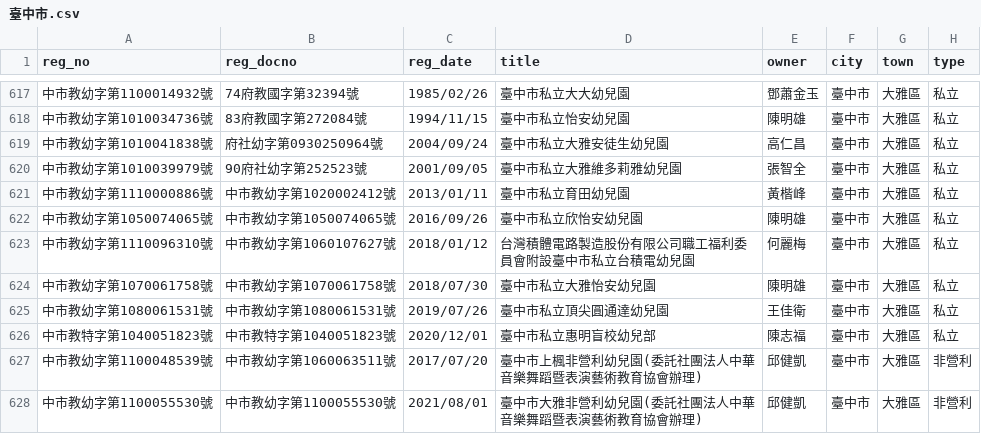
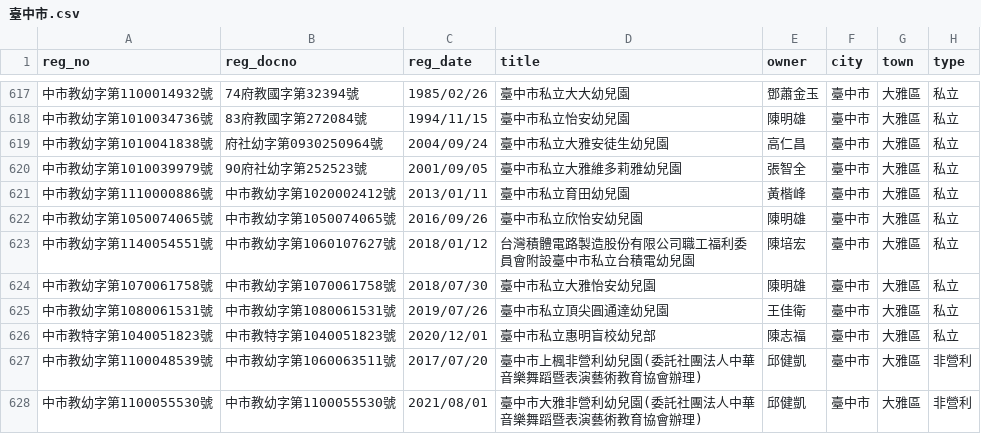
Before and after one commit to kiang/ap.ece.moe.edu.tw, a CSV file: docs/data/臺中市.csv, drawn as a sheet; only a part is shown, gaps mark what is left out; the diff names each change by its address in the sheet, - before the commit and + after, or states it on an @@ line.

```diff
--- a/docs/data/臺中市.csv
+++ b/docs/data/臺中市.csv
-A623 (reg_no): 中市教幼字第1110096310號
+A623 (reg_no): 中市教幼字第1140054551號
-E623 (owner): 何麗梅
+E623 (owner): 陳培宏
```
Also changed, not shown: docs/data/彰化縣.csv, docs/data/新北市.csv, 23 other files.
